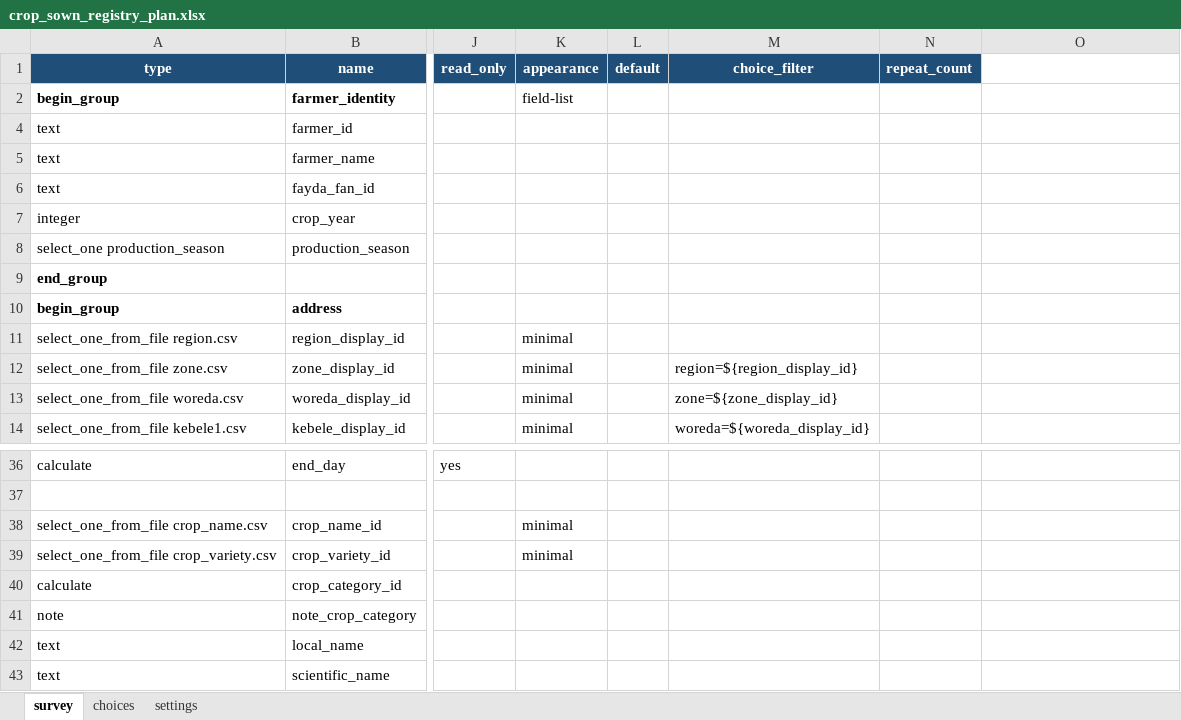
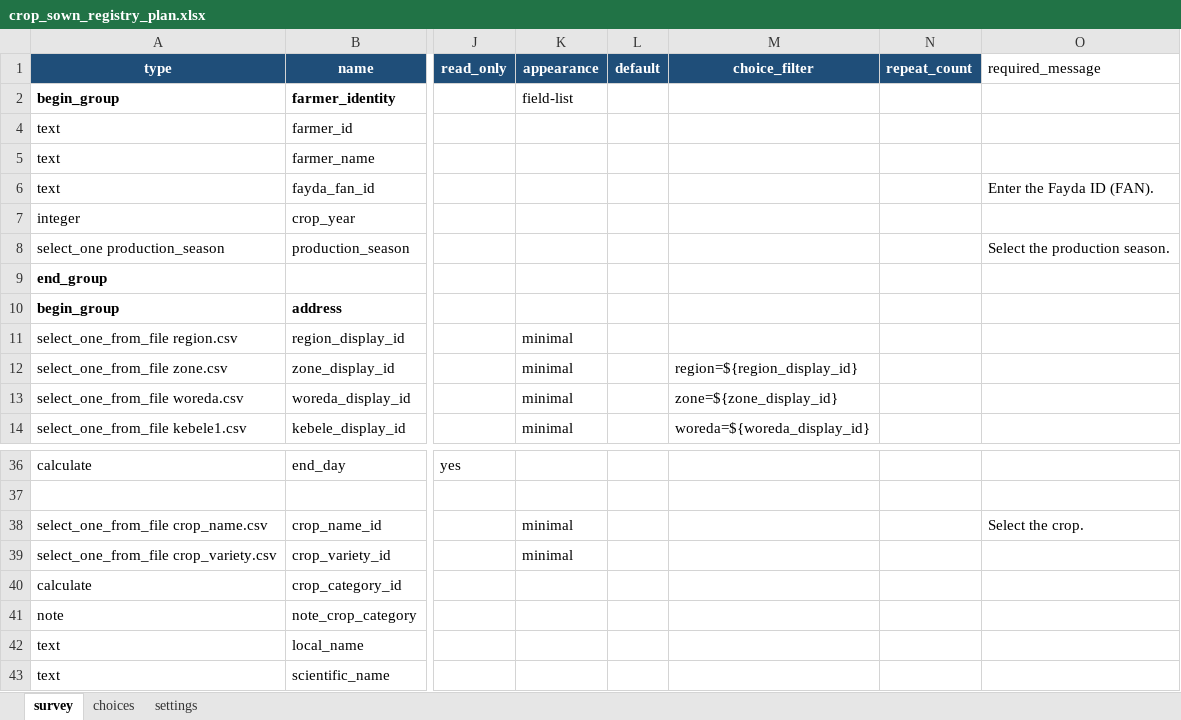
Before and after one commit to Centre-for-Open-Societal-Systems/cropsown-regsitry, an Excel workbook: odk/source/crop_sown_registry_plan.xlsx, sheet survey, drawn as a sheet; only a part is shown, gaps mark what is left out; values as stored, in another font and other column widths than the file's, no borders; the diff covers the shown part only; the diff names each change by its address in the sheet, - before the commit and + after, or states it on an @@ line.

```diff
--- a/odk/source/crop_sown_registry_plan.xlsx (sheet survey)
+++ b/odk/source/crop_sown_registry_plan.xlsx (sheet survey)
-O1: (empty)
+O1: required_message
-O6 (required_message): (empty)
+O6 (required_message): Enter the Fayda ID (FAN).
-O8 (required_message): (empty)
+O8 (required_message): Select the production season.
-O38 (required_message): (empty)
+O38 (required_message): Select the crop.
```
Also changed, not shown: 49 edited cells elsewhere in this sheet, sheet choices, sheet settings, odk/forms/crop_sown_registry_harvest.xlsx, 8 other files.
